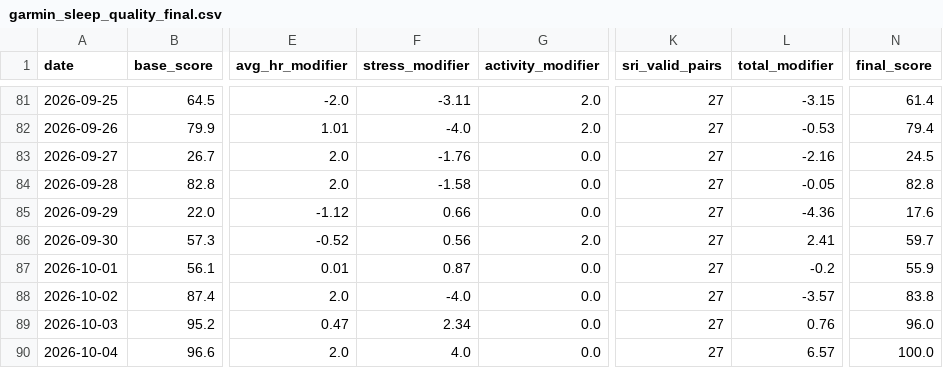
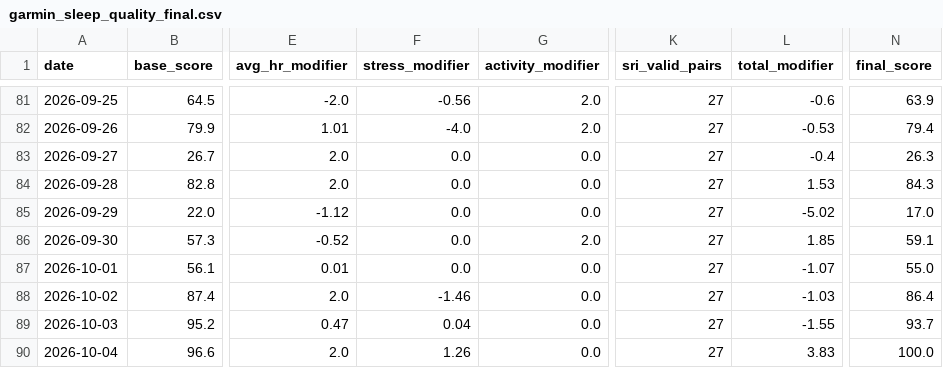
Before and after one commit to Nathan-0227/Sonnap-Project, a CSV file: garmin/data/garmin_sleep_quality_final.csv, drawn as a sheet; only a part is shown, gaps mark what is left out; the diff covers the shown part only; the diff names each change by its address in the sheet, - before the commit and + after, or states it on an @@ line.

```diff
--- a/garmin/data/garmin_sleep_quality_final.csv
+++ b/garmin/data/garmin_sleep_quality_final.csv
-F81 (stress_modifier): -3.11
+F81 (stress_modifier): -0.56
-L81 (total_modifier): -3.15
+L81 (total_modifier): -0.6
-N81 (final_score): 61.4
+N81 (final_score): 63.9
-F83 (stress_modifier): -1.76
+F83 (stress_modifier): 0.0
-L83 (total_modifier): -2.16
+L83 (total_modifier): -0.4
-N83 (final_score): 24.5
+N83 (final_score): 26.3
-F84 (stress_modifier): -1.58
+F84 (stress_modifier): 0.0
-L84 (total_modifier): -0.05
+L84 (total_modifier): 1.53
-N84 (final_score): 82.8
+N84 (final_score): 84.3
-F85 (stress_modifier): 0.66
+F85 (stress_modifier): 0.0
-L85 (total_modifier): -4.36
+L85 (total_modifier): -5.02
-N85 (final_score): 17.6
+N85 (final_score): 17.0
-F86 (stress_modifier): 0.56
+F86 (stress_modifier): 0.0
-L86 (total_modifier): 2.41
+L86 (total_modifier): 1.85
-N86 (final_score): 59.7
+N86 (final_score): 59.1
-F87 (stress_modifier): 0.87
+F87 (stress_modifier): 0.0
-L87 (total_modifier): -0.2
+L87 (total_modifier): -1.07
-N87 (final_score): 55.9
+N87 (final_score): 55.0
-F88 (stress_modifier): -4.0
+F88 (stress_modifier): -1.46
-L88 (total_modifier): -3.57
+L88 (total_modifier): -1.03
-N88 (final_score): 83.8
+N88 (final_score): 86.4
-F89 (stress_modifier): 2.34
+F89 (stress_modifier): 0.04
-L89 (total_modifier): 0.76
+L89 (total_modifier): -1.55
-N89 (final_score): 96.0
+N89 (final_score): 93.7
-F90 (stress_modifier): 4.0
+F90 (stress_modifier): 1.26
-L90 (total_modifier): 6.57
+L90 (total_modifier): 3.83
```
Also changed, not shown: 60 edited cells elsewhere in this file, 8 other files.
